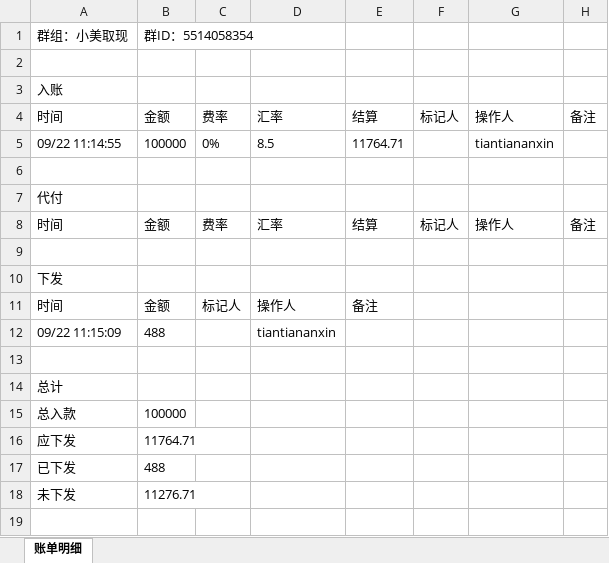
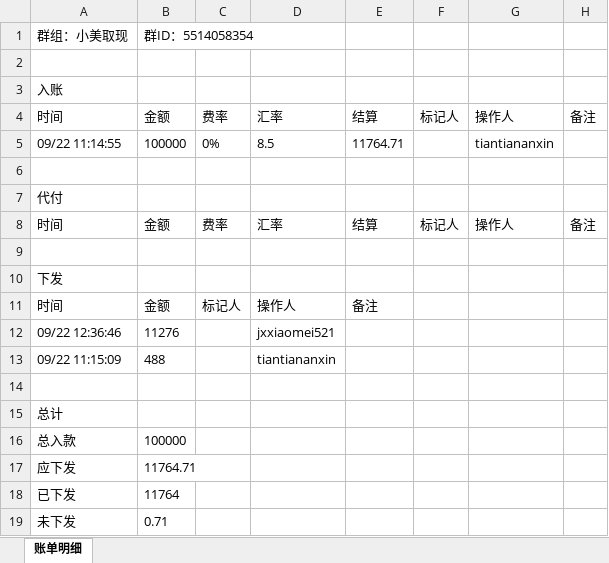
Before and after one commit to jzhangdan/botWeb, an Excel workbook: bills/JXZFSP01/-5514058354/acb304df786bc0f770596b967c2e460319353900fa5692e2372c57280ca9cfda/bill-current.xlsx, sheet 账单明细, drawn as a sheet; values as stored, in another font and other column widths than the file's, no borders; addresses are those after the commit; the diff names each change by its address in the sheet, - before the commit and + after, or states it on an @@ line.

Commit message:
update bill page -5514058354

```diff
--- a/bills/JXZFSP01/-5514058354/acb304df786bc0f770596b967c2e460319353900fa5692e2372c57280ca9cfda/bill-current.xlsx (sheet 账单明细)
+++ b/bills/JXZFSP01/-5514058354/acb304df786bc0f770596b967c2e460319353900fa5692e2372c57280ca9cfda/bill-current.xlsx (sheet 账单明细)
+row 12: 09/22 12:36:46 | 11276 |  | jxxiaomei521
-B18: 488
+B18: 11764
-B19: 11276.71
+B19: 0.71
```
